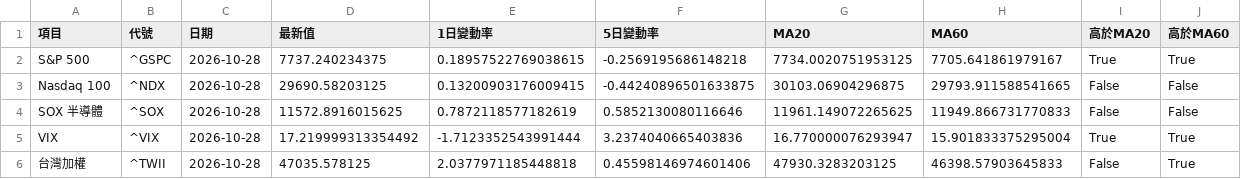
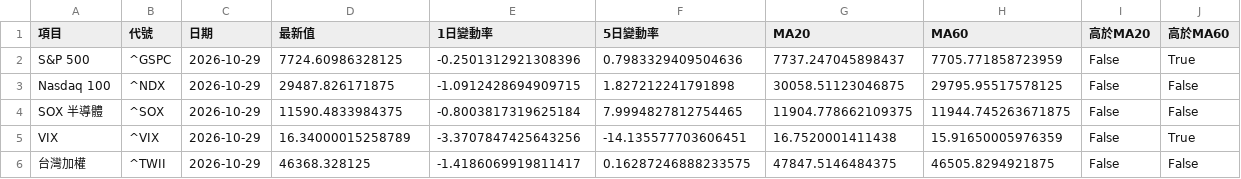
Before and after one commit to kkkunnnn/kun-stock, a CSV file: data/global_market_latest.csv, drawn as a sheet; only a part is shown; the diff covers the shown part only.

```diff
--- a/data/global_market_latest.csv
+++ b/data/global_market_latest.csv
@@ -1,6 +1,6 @@
 項目,代號,日期,最新值,1日變動率,5日變動率,MA20,MA60,高於MA20,高於MA60
-S&P 500,^GSPC,2026-10-28,7737.240234375,0.18957522769038615,-0.2569195686148218,7734.0020751953125,7705.641861979167,True,True
-Nasdaq 100,^NDX,2026-10-28,29690.58203125,0.13200903176009415,-0.44240896501633875,30103.06904296875,29793.911588541665,False,False
-SOX 半導體,^SOX,2026-10-28,11572.8916015625,0.7872118577182619,0.5852130080116646,11961.149072265625,11949.866731770833,False,False
-VIX,^VIX,2026-10-28,17.219999313354492,-1.7123352543991444,3.2374040665403836,16.770000076293947,15.901833375295004,True,True
-台灣加權,^TWII,2026-10-28,47035.578125,2.0377971185448818,0.45598146974601406,47930.3283203125,46398.57903645833,False,True
+S&P 500,^GSPC,2026-10-29,7724.60986328125,-0.2501312921308396,0.7983329409504636,7737.247045898437,7705.771858723959,False,True
+Nasdaq 100,^NDX,2026-10-29,29487.826171875,-1.0912428694909715,1.827212241791898,30058.51123046875,29795.95517578125,False,False
+SOX 半導體,^SOX,2026-10-29,11590.4833984375,-0.8003817319625184,7.9994827812754465,11904.778662109375,11944.745263671875,False,False
+VIX,^VIX,2026-10-29,16.34000015258789,-3.3707847425643256,-14.135577703606451,16.7520001411438,15.91650005976359,False,True
+台灣加權,^TWII,2026-10-29,46368.328125,-1.4186069919811417,0.16287246888233575,47847.5146484375,46505.8294921875,False,False
```
Also changed, not shown: 62 edited cells elsewhere in this file, data/domestic_market_summary.csv, data/limitup_3d_top10.csv, 9 other files.
